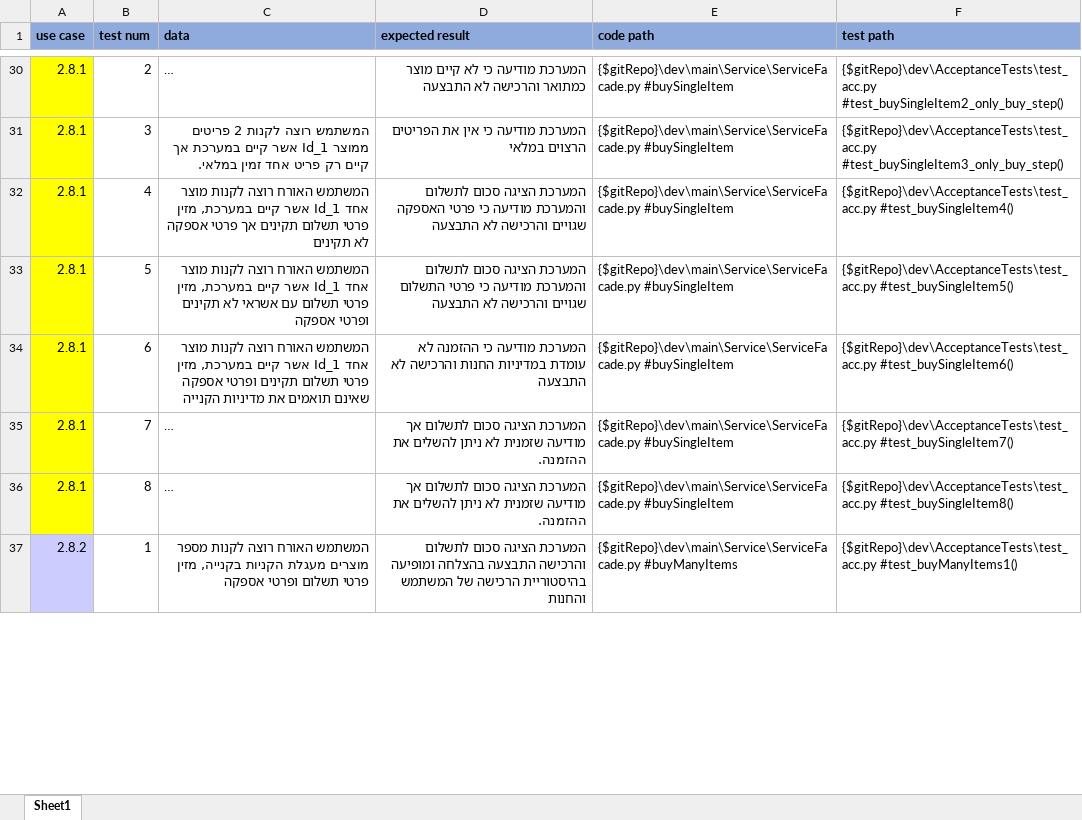
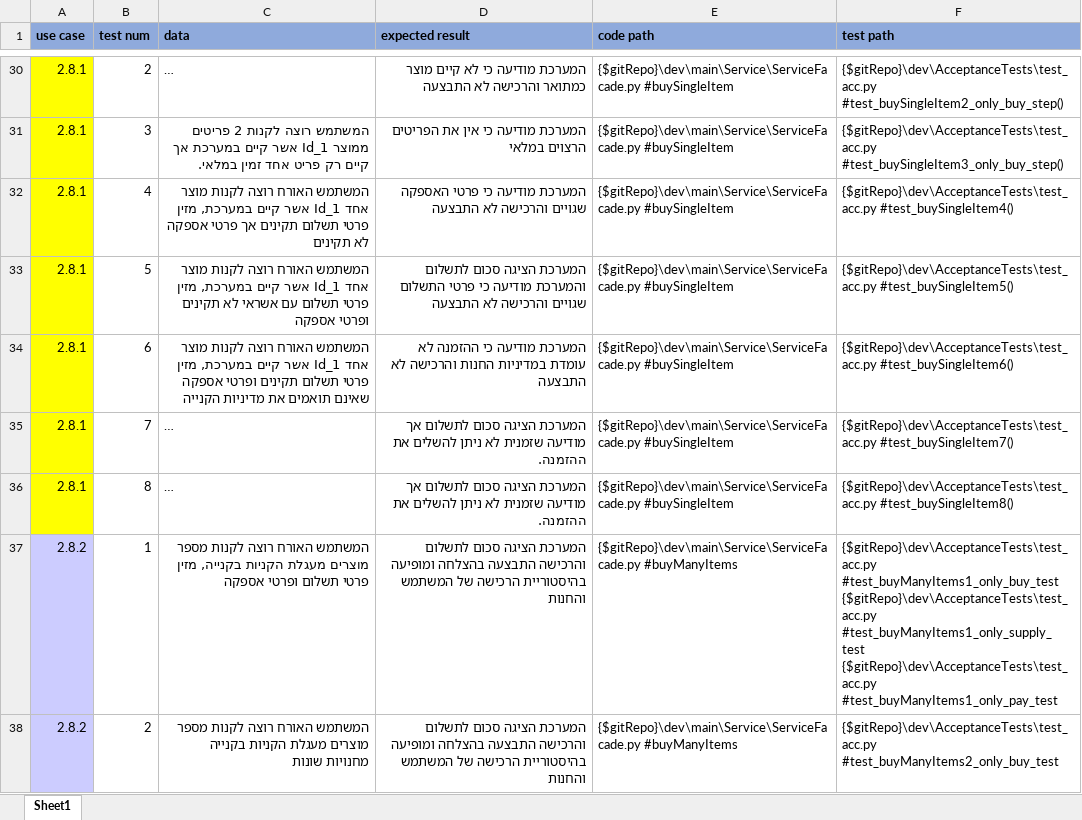
Before and after one commit to ashr123/Workshop-On-Software-Engineering-Project-2019, an Excel workbook: doc/ver1_fixes/AcceptanceTests - New.xlsx, sheet Sheet1, drawn as a sheet; only a part is shown, gaps mark what is left out; long unchanged cells end in …; values as stored, in another font and other column widths than the file's, no borders; the diff covers the shown part only; the diff names each change by its address in the sheet, - before the commit and + after, or states it on an @@ line.

```diff
--- a/doc/ver1_fixes/AcceptanceTests - New.xlsx (sheet Sheet1)
+++ b/doc/ver1_fixes/AcceptanceTests - New.xlsx (sheet Sheet1)
-D32 (expected result): המערכת הציגה סכום לתשלום והמערכת מודיעה כי…
+D32 (expected result): המערכת מודיעה כי…
-F37 (test path): {$gitRepo}\dev\AcceptanceTests\test_acc.py #test_buyManyItems1()
+F37 (test path): {$gitRepo}\dev\AcceptanceTests\test_acc.py #test_buyManyItems1_only_buy_test {$gitRepo}\dev\AcceptanceTests\test_acc.py #test_buyManyItems1_only_supply_test {$gitRepo}\dev\AcceptanceTests\test_acc.py #test_buyManyItems1_only_pay_test
+row 38: 2.8.2 | 2 | המשתמש האורח רוצה לקנות מספר מוצרים מעגלת הקניות בקנייה מחנויות שונות | המערכת הציגה סכום לתשלום והרכישה התבצעה בהצלחה ומופיעה בהיסטוריית הרכישה של המשתמש והחנות | {$gitRepo}\dev\main\Service\ServiceFacade.py #buyManyItems | {$gitRepo}\dev\AcceptanceTests\test_acc.py #test_buyManyItems2_only_buy_test
```
Also changed, not shown: 1 added row, 12 edited cells and cell formats elsewhere in this sheet, 4 other files.
